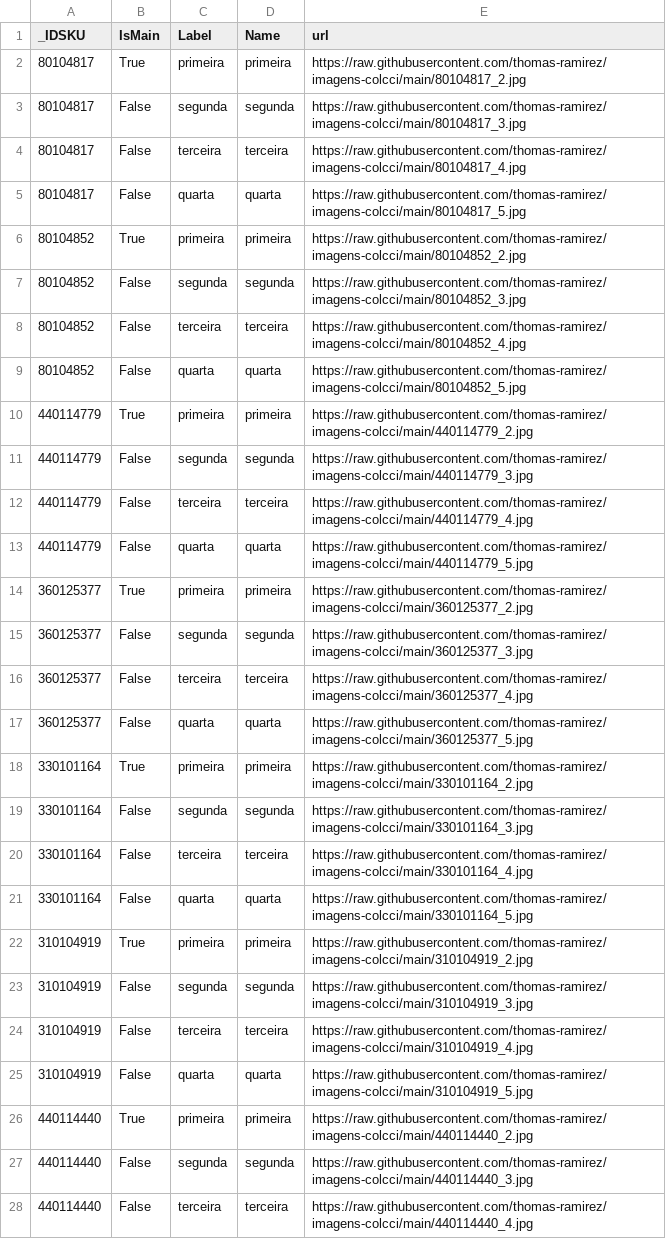
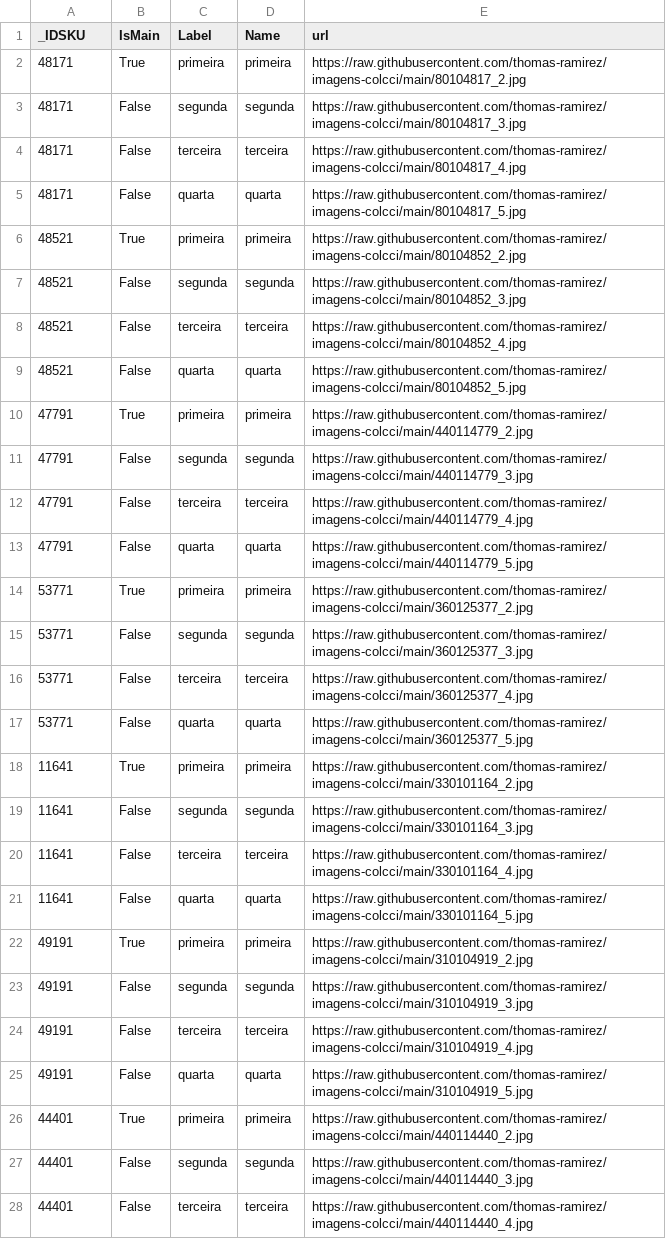
Before and after one commit to thomas-ramirez/scraper-leomadeiras, a CSV file: data/exports/imagens_colcci.csv, drawn as a sheet; only a part is shown; the diff covers the shown part only; the diff names each change by its address in the sheet, - before the commit and + after, or states it on an @@ line.

Commit message:
fix: corrigir _IDSKU do arquivo imagens_colcci.csv para corresponder aos SKUs do VTEX

```diff
--- a/data/exports/imagens_colcci.csv
+++ b/data/exports/imagens_colcci.csv
-A2:A5 (_IDSKU): 80104817
+A2:A5 (_IDSKU): 48171
-A6:A9 (_IDSKU): 80104852
+A6:A9 (_IDSKU): 48521
-A10:A13 (_IDSKU): 440114779
+A10:A13 (_IDSKU): 47791
-A14:A17 (_IDSKU): 360125377
+A14:A17 (_IDSKU): 53771
-A18:A21 (_IDSKU): 330101164
+A18:A21 (_IDSKU): 11641
-A22:A25 (_IDSKU): 310104919
+A22:A25 (_IDSKU): 49191
-A26:A28 (_IDSKU): 440114440
+A26:A28 (_IDSKU): 44401
```
Also changed, not shown: 81 edited cells elsewhere in this file, 2 other files.
